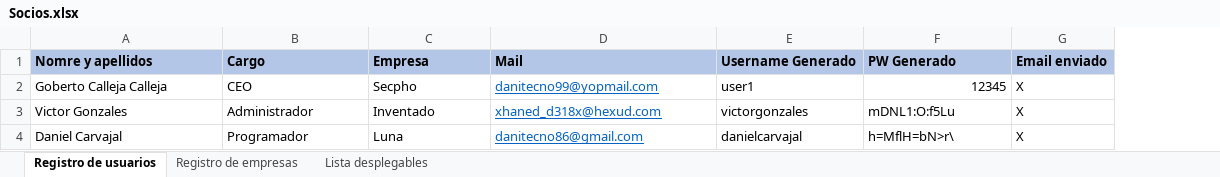
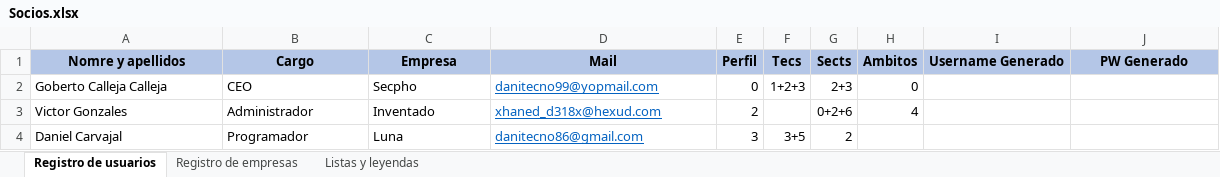
Before and after one commit to JavierCanalesV/Secpholand, an Excel workbook: MyProject2/Content/Excels/Socios.xlsx, sheet Registro de usuarios, drawn as a sheet; values as stored, in another font and other column widths than the file's, no borders; removed rows and columns are numbered as before the commit, all else as after; the diff names each change by its address in the sheet, - before the commit and + after, or states it on an @@ line.

Commit message:
Modificación registro de socios

```diff
--- a/MyProject2/Content/Excels/Socios.xlsx (sheet Registro de usuarios)
+++ b/MyProject2/Content/Excels/Socios.xlsx (sheet Registro de usuarios)
-sheet tab: Lista desplegables
+sheet tab: Listas y leyendas
+column E (Perfil), rows 2-4: 0 | 2 | 3
+column F (Tecs), rows 2-4: 1+2+3 |  | 3+5
+column G (Sects), rows 2-4: 2+3 | 0+2+6 | 2
+column H (Ambitos), rows 2-3: 0 | 4
-column G (Email enviado), rows 2-4: all X
-A1:D1 alignment: left
+A1:D1 alignment: center
-I1:J1 alignment: left
+I1:J1 alignment: center
-I2 (Username Generado): user1
+I2 (Username Generado): (empty)
-J2 (PW Generado): 12345
+J2 (PW Generado): (empty)
-I3 (Username Generado): victorgonzales
+I3 (Username Generado): (empty)
-J3 (PW Generado): mDNL1:O:f5Lu
+J3 (PW Generado): (empty)
-I4 (Username Generado): danielcarvajal
+I4 (Username Generado): (empty)
-J4 (PW Generado): h=MflH=bN>r\
+J4 (PW Generado): (empty)
```
Also changed, not shown: sheet Listas y leyendas, charts or pictures, 2 other files.
